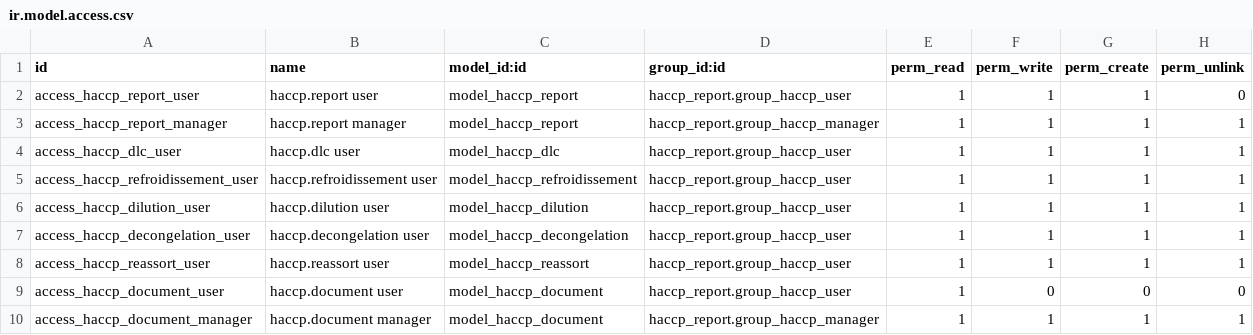
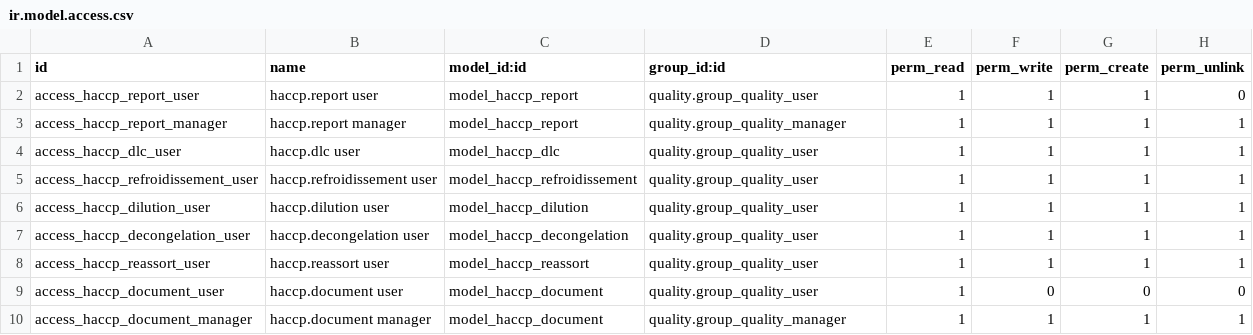
Before and after one commit to cmarches/odoo-haccp, a CSV file: odoo-addons/haccp_report/security/ir.model.access.csv, drawn as a sheet.

```diff
--- a/odoo-addons/haccp_report/security/ir.model.access.csv
+++ b/odoo-addons/haccp_report/security/ir.model.access.csv
@@ -1,10 +1,10 @@
 id,name,model_id:id,group_id:id,perm_read,perm_write,perm_create,perm_unlink
-access_haccp_report_user,haccp.report user,model_haccp_report,haccp_report.group_haccp_user,1,1,1,0
-access_haccp_report_manager,haccp.report manager,model_haccp_report,haccp_report.group_haccp_manager,1,1,1,1
-access_haccp_dlc_user,haccp.dlc user,model_haccp_dlc,haccp_report.group_haccp_user,1,1,1,1
-access_haccp_refroidissement_user,haccp.refroidissement user,model_haccp_refroidissement,haccp_report.group_haccp_user,1,1,1,1
-access_haccp_dilution_user,haccp.dilution user,model_haccp_dilution,haccp_report.group_haccp_user,1,1,1,1
-access_haccp_decongelation_user,haccp.decongelation user,model_haccp_decongelation,haccp_report.group_haccp_user,1,1,1,1
-access_haccp_reassort_user,haccp.reassort user,model_haccp_reassort,haccp_report.group_haccp_user,1,1,1,1
-access_haccp_document_user,haccp.document user,model_haccp_document,haccp_report.group_haccp_user,1,0,0,0
-access_haccp_document_manager,haccp.document manager,model_haccp_document,haccp_report.group_haccp_manager,1,1,1,1
+access_haccp_report_user,haccp.report user,model_haccp_report,quality.group_quality_user,1,1,1,0
+access_haccp_report_manager,haccp.report manager,model_haccp_report,quality.group_quality_manager,1,1,1,1
+access_haccp_dlc_user,haccp.dlc user,model_haccp_dlc,quality.group_quality_user,1,1,1,1
+access_haccp_refroidissement_user,haccp.refroidissement user,model_haccp_refroidissement,quality.group_quality_user,1,1,1,1
+access_haccp_dilution_user,haccp.dilution user,model_haccp_dilution,quality.group_quality_user,1,1,1,1
+access_haccp_decongelation_user,haccp.decongelation user,model_haccp_decongelation,quality.group_quality_user,1,1,1,1
+access_haccp_reassort_user,haccp.reassort user,model_haccp_reassort,quality.group_quality_user,1,1,1,1
+access_haccp_document_user,haccp.document user,model_haccp_document,quality.group_quality_user,1,0,0,0
+access_haccp_document_manager,haccp.document manager,model_haccp_document,quality.group_quality_manager,1,1,1,1
```
Also changed, not shown: 1 other file.
